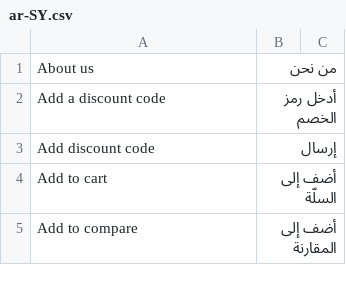
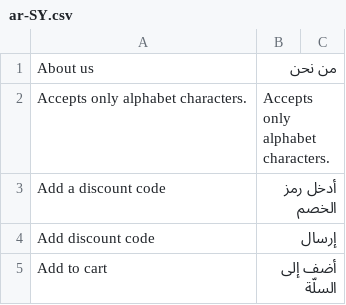
Before and after one commit to vuestorefront/vsf-default, a CSV file: resource/i18n/ar-SY.csv, drawn as a sheet; only a part is shown; the shorter side is filled out with more unchanged rows.

```diff
--- a/resource/i18n/ar-SY.csv
+++ b/resource/i18n/ar-SY.csv
@@ -1,2 +1,3 @@
 "About us","من نحن"
+"Accepts only alphabet characters.","Accepts only alphabet characters."
 "Add a discount code","أدخل رمز الخصم"
```
Also changed, not shown: resource/i18n/cs-CZ.csv, resource/i18n/de-DE.csv, 50 other files.
